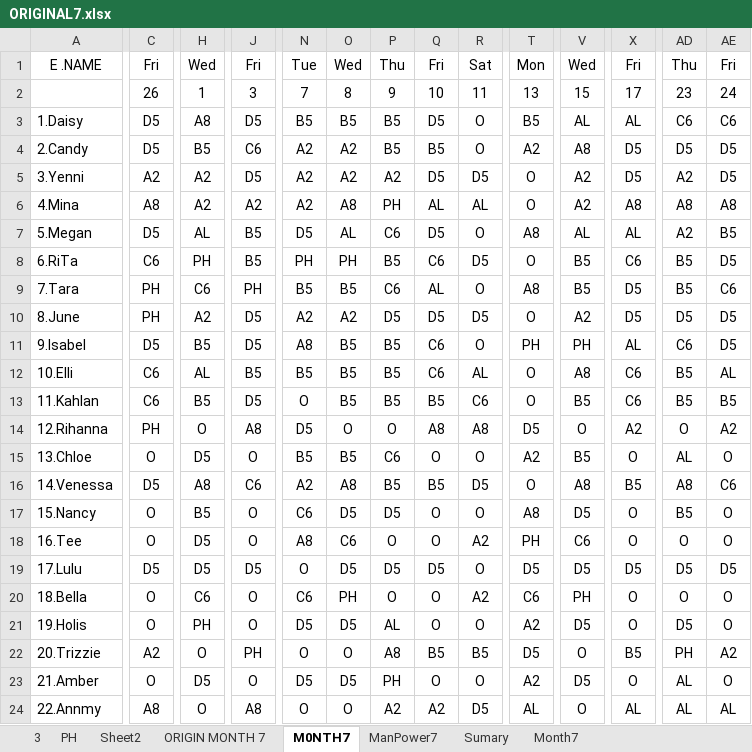
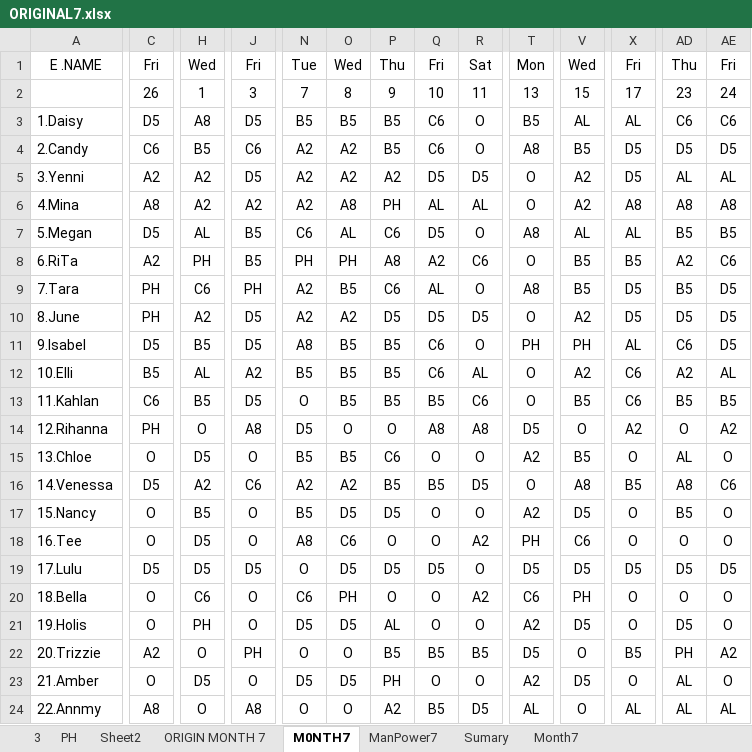
Before and after one commit to Chats-club/roter-ga, an Excel workbook: uploads/ORIGINAL7.xlsx, sheet M0NTH7, drawn as a sheet; only a part is shown, gaps mark what is left out; values as stored, in another font and other column widths than the file's, no borders; charts and pictures not drawn; the diff covers the shown part only; the diff names each change by its address in the sheet, - before the commit and + after, or states it on an @@ line.

```diff
--- a/uploads/ORIGINAL7.xlsx (sheet M0NTH7)
+++ b/uploads/ORIGINAL7.xlsx (sheet M0NTH7)
-Q3: D5
+Q3: C6
-C4: D5
+C4: C6
-Q4: B5
+Q4: C6
-T4: A2
+T4: A8
-V4: A8
+V4: B5
-AD5: A2
+AD5: AL
-AE5: D5
+AE5: AL
-N7: D5
+N7: C6
-AD7: A2
+AD7: B5
-C8: C6
+C8: A2
-P8: B5
+P8: A8
-Q8: C6
+Q8: A2
-R8: D5
+R8: C6
-X8: C6
+X8: B5
-AD8: B5
+AD8: A2
-AE8: D5
+AE8: C6
-N9: B5
+N9: A2
-AE9: C6
+AE9: D5
-C12: C6
+C12: B5
-J12: B5
+J12: A2
-V12: A8
+V12: A2
-AD12: B5
+AD12: A2
-H16: A8
+H16: A2
-O16: A8
+O16: A2
-N17: C6
+N17: B5
-T17: A8
+T17: A2
-P22: A8
+P22: B5
-Q24: A2
+Q24: B5
```
Also changed, not shown: 72 edited cells elsewhere in this sheet, sheet ORIGIN MONTH 7, sheet Month7, sheet ManPower7, sheet PH.
